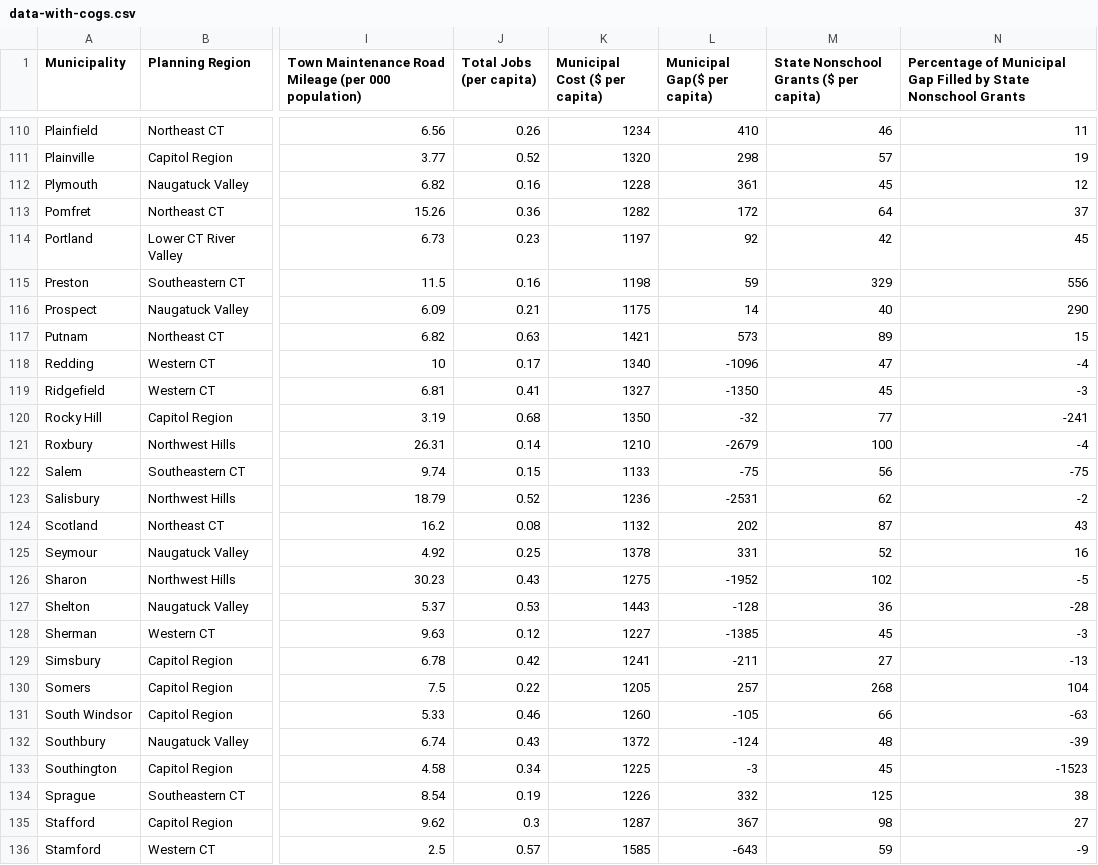
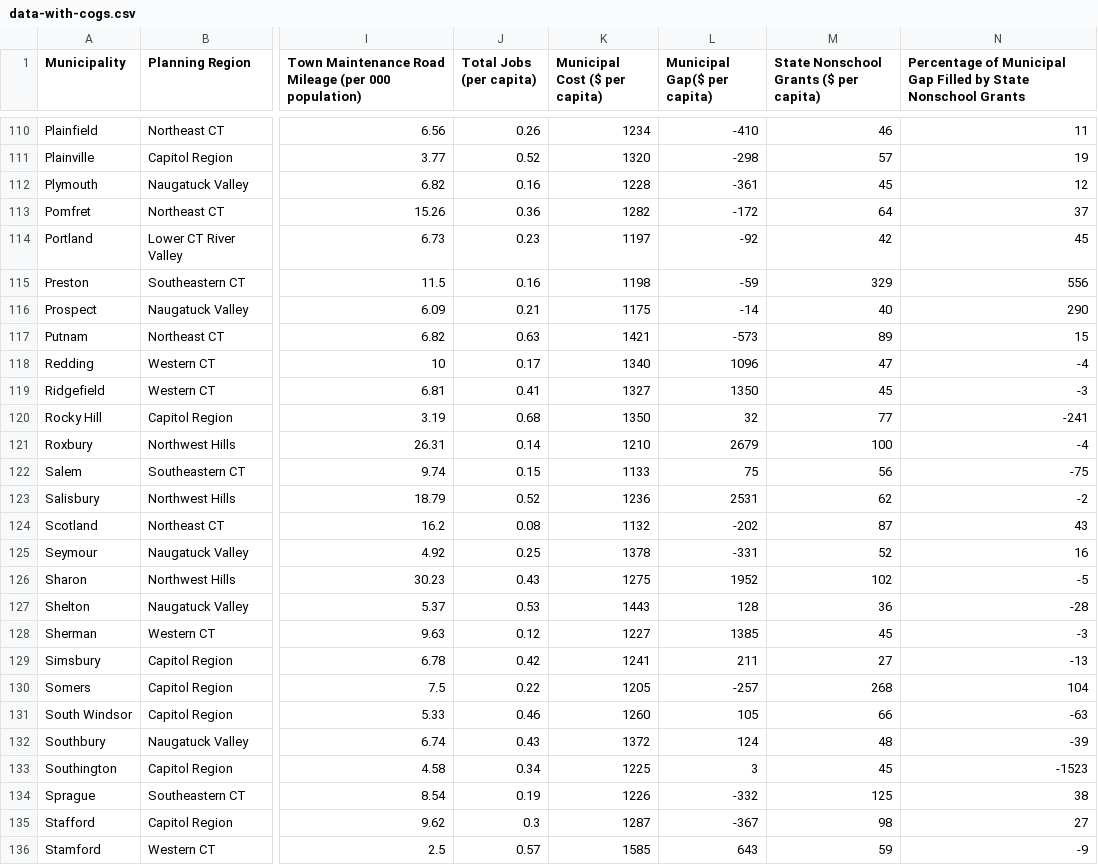
Before and after one commit to CT-Data-Collaborative/graphics, a CSV file: gap-by-town-type/static/data/data-with-cogs.csv, drawn as a sheet; only a part is shown, gaps mark what is left out; the diff covers the shown part only; the diff names each change by its address in the sheet, - before the commit and + after, or states it on an @@ line.

```diff
--- a/gap-by-town-type/static/data/data-with-cogs.csv
+++ b/gap-by-town-type/static/data/data-with-cogs.csv
-L110 (Municipal Gap($ per capita)): 410
+L110 (Municipal Gap($ per capita)): -410
-L111 (Municipal Gap($ per capita)): 298
+L111 (Municipal Gap($ per capita)): -298
-L112 (Municipal Gap($ per capita)): 361
+L112 (Municipal Gap($ per capita)): -361
-L113 (Municipal Gap($ per capita)): 172
+L113 (Municipal Gap($ per capita)): -172
-L114 (Municipal Gap($ per capita)): 92
+L114 (Municipal Gap($ per capita)): -92
-L115 (Municipal Gap($ per capita)): 59
+L115 (Municipal Gap($ per capita)): -59
-L116 (Municipal Gap($ per capita)): 14
+L116 (Municipal Gap($ per capita)): -14
-L117 (Municipal Gap($ per capita)): 573
+L117 (Municipal Gap($ per capita)): -573
-L118 (Municipal Gap($ per capita)): -1096
+L118 (Municipal Gap($ per capita)): 1096
-L119 (Municipal Gap($ per capita)): -1350
+L119 (Municipal Gap($ per capita)): 1350
-L120 (Municipal Gap($ per capita)): -32
+L120 (Municipal Gap($ per capita)): 32
-L121 (Municipal Gap($ per capita)): -2679
+L121 (Municipal Gap($ per capita)): 2679
-L122 (Municipal Gap($ per capita)): -75
+L122 (Municipal Gap($ per capita)): 75
-L123 (Municipal Gap($ per capita)): -2531
+L123 (Municipal Gap($ per capita)): 2531
-L124 (Municipal Gap($ per capita)): 202
+L124 (Municipal Gap($ per capita)): -202
-L125 (Municipal Gap($ per capita)): 331
+L125 (Municipal Gap($ per capita)): -331
-L126 (Municipal Gap($ per capita)): -1952
+L126 (Municipal Gap($ per capita)): 1952
-L127 (Municipal Gap($ per capita)): -128
+L127 (Municipal Gap($ per capita)): 128
-L128 (Municipal Gap($ per capita)): -1385
+L128 (Municipal Gap($ per capita)): 1385
-L129 (Municipal Gap($ per capita)): -211
+L129 (Municipal Gap($ per capita)): 211
-L130 (Municipal Gap($ per capita)): 257
+L130 (Municipal Gap($ per capita)): -257
-L131 (Municipal Gap($ per capita)): -105
+L131 (Municipal Gap($ per capita)): 105
-L132 (Municipal Gap($ per capita)): -124
+L132 (Municipal Gap($ per capita)): 124
-L133 (Municipal Gap($ per capita)): -3
+L133 (Municipal Gap($ per capita)): 3
-L134 (Municipal Gap($ per capita)): 332
+L134 (Municipal Gap($ per capita)): -332
-L135 (Municipal Gap($ per capita)): 367
+L135 (Municipal Gap($ per capita)): -367
-L136 (Municipal Gap($ per capita)): -643
+L136 (Municipal Gap($ per capita)): 643
```
Also changed, not shown: 142 edited cells elsewhere in this file, 1 other file.
